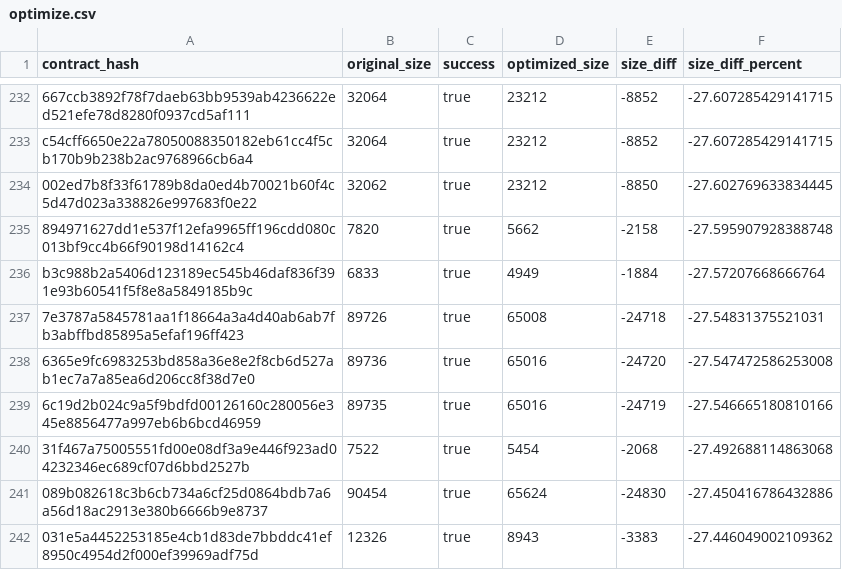
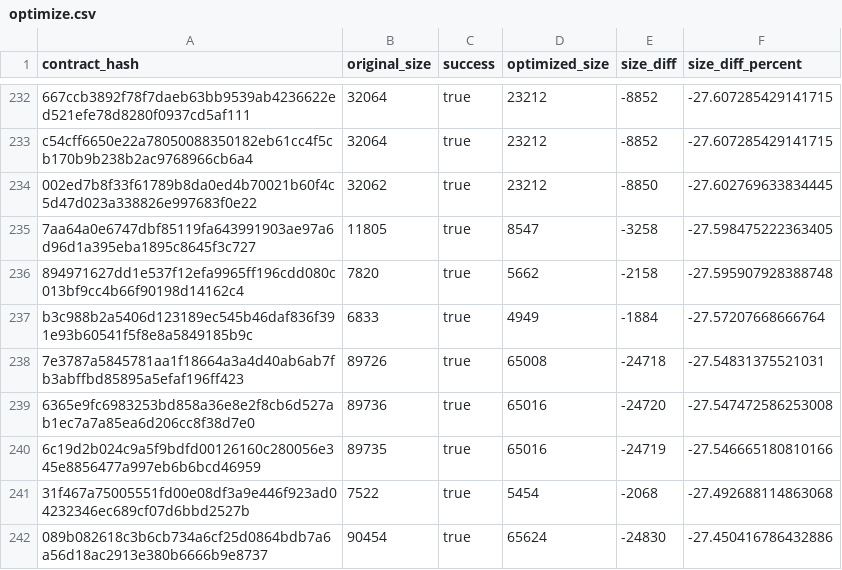
Before and after one commit to leighmcculloch/contract-wasms, a CSV file: analysis/optimize.csv, drawn as a sheet; only a part is shown, gaps mark what is left out; the shorter side is filled out with more unchanged rows; the diff names each change by its address in the sheet, - before the commit and + after, or states it on an @@ line.

```diff
--- a/analysis/optimize.csv
+++ b/analysis/optimize.csv
+row 235: 7aa64a0e6747dbf85119fa643991903ae97a6d96d1a395eba1895c8645f3c727 | 11805 | true | 8547 | -3258 | -27.598475222363405
```
Also changed, not shown: analysis/count_instances_per_wasm.csv, analysis/dupe-code.csv, 28 other files.
